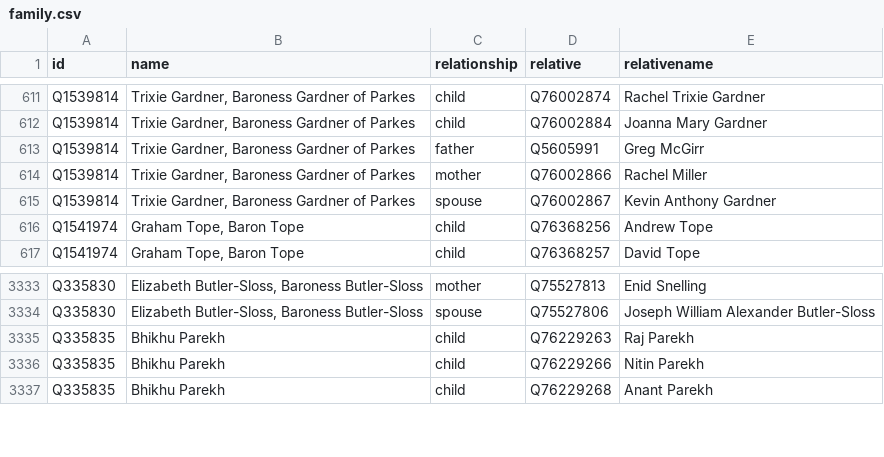
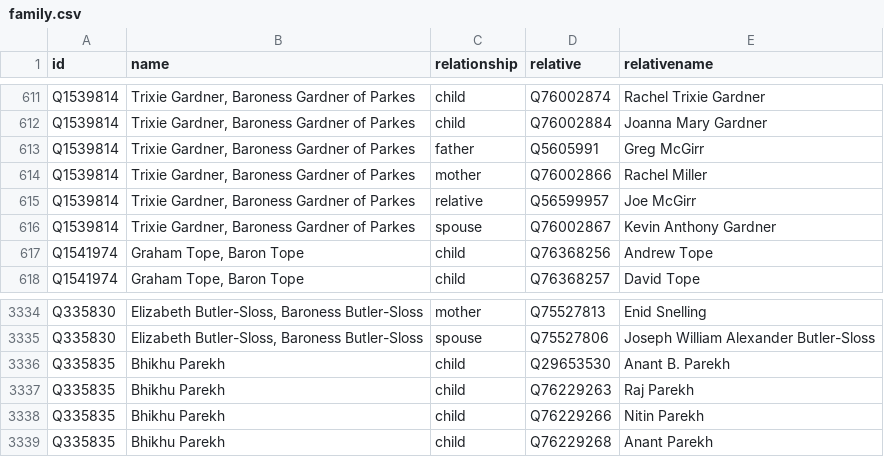
Before and after one commit to every-politician-scrapers/united-kingdom-cabinet, a CSV file: html/family.csv, drawn as a sheet; only a part is shown, gaps mark what is left out.

```diff
--- a/html/family.csv
+++ b/html/family.csv
@@ -614,2 +614,3 @@ Q1539814,"Trixie Gardner, Baroness Gardner of Parkes",father,Q5605991,Greg McGir
 Q1539814,"Trixie Gardner, Baroness Gardner of Parkes",mother,Q76002866,Rachel Miller
+Q1539814,"Trixie Gardner, Baroness Gardner of Parkes",relative,Q56599957,Joe McGirr
 Q1539814,"Trixie Gardner, Baroness Gardner of Parkes",spouse,Q76002867,Kevin Anthony Gardner
@@ -3334,2 +3335,3 @@ Q335830,"Elizabeth Butler-Sloss, Baroness Butler-Sloss",mother,Q75527813,Enid Sn
 Q335830,"Elizabeth Butler-Sloss, Baroness Butler-Sloss",spouse,Q75527806,Joseph William Alexander Butler-Sloss
+Q335835,Bhikhu Parekh,child,Q29653530,Anant B. Parekh
 Q335835,Bhikhu Parekh,child,Q76229263,Raj Parekh
```
Also changed, not shown: html/holders21.csv, html/legislators.csv.
